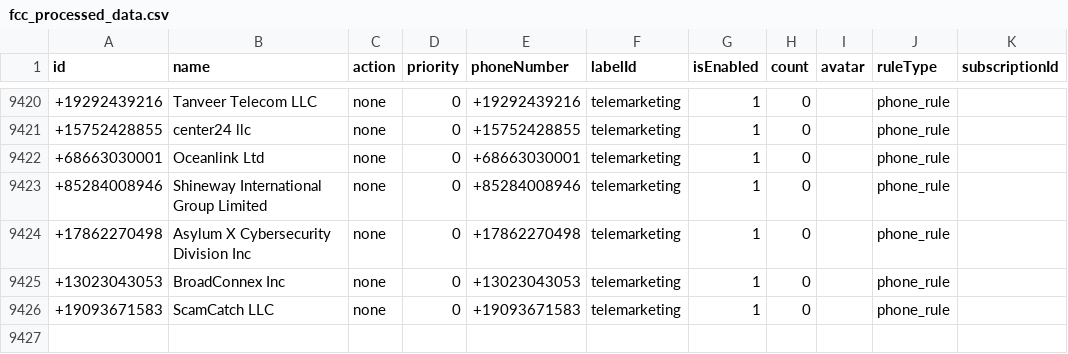
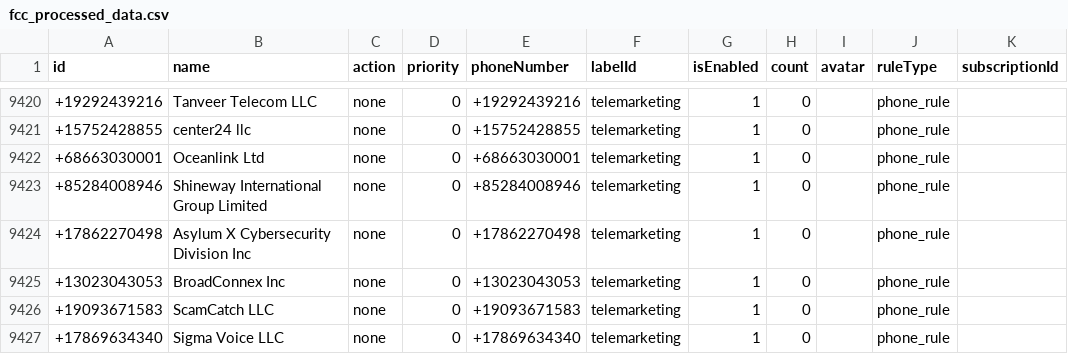
Before and after one commit to choicenew/yourcallrule, a CSV file: US/fcc_processed_data.csv, drawn as a sheet; only a part is shown, gaps mark what is left out; the diff names each change by its address in the sheet, - before the commit and + after, or states it on an @@ line.

```diff
--- a/US/fcc_processed_data.csv
+++ b/US/fcc_processed_data.csv
+row 9427: +17869634340 | Sigma Voice LLC | none | 0 | +17869634340 | telemarketing | 1 | 0 |  | phone_rule
```
Also changed, not shown: EU/processed_phoneblock.csv, 16 other files.
